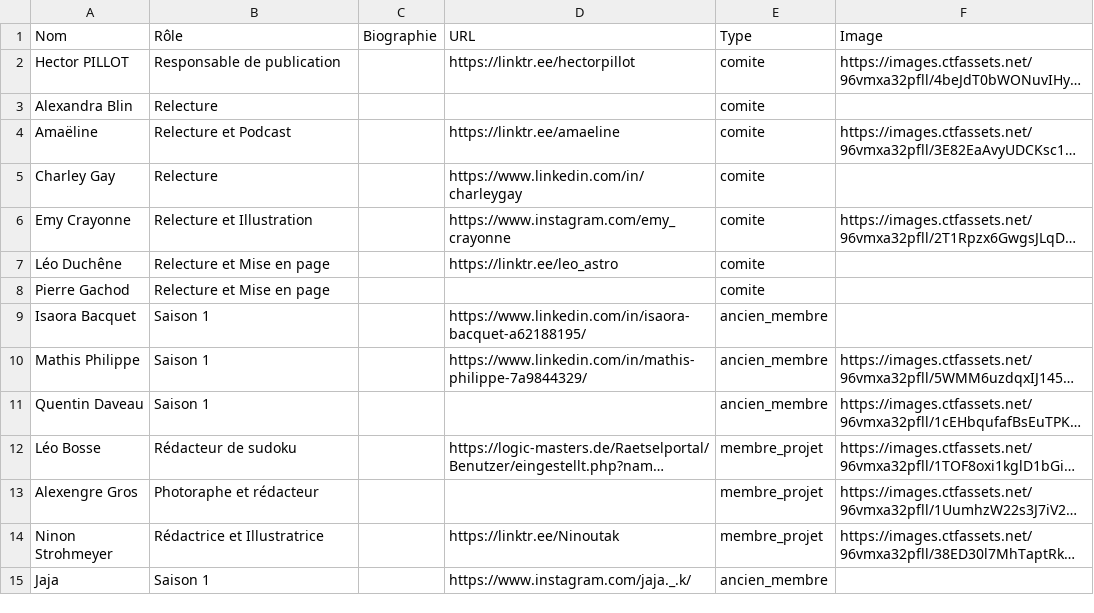
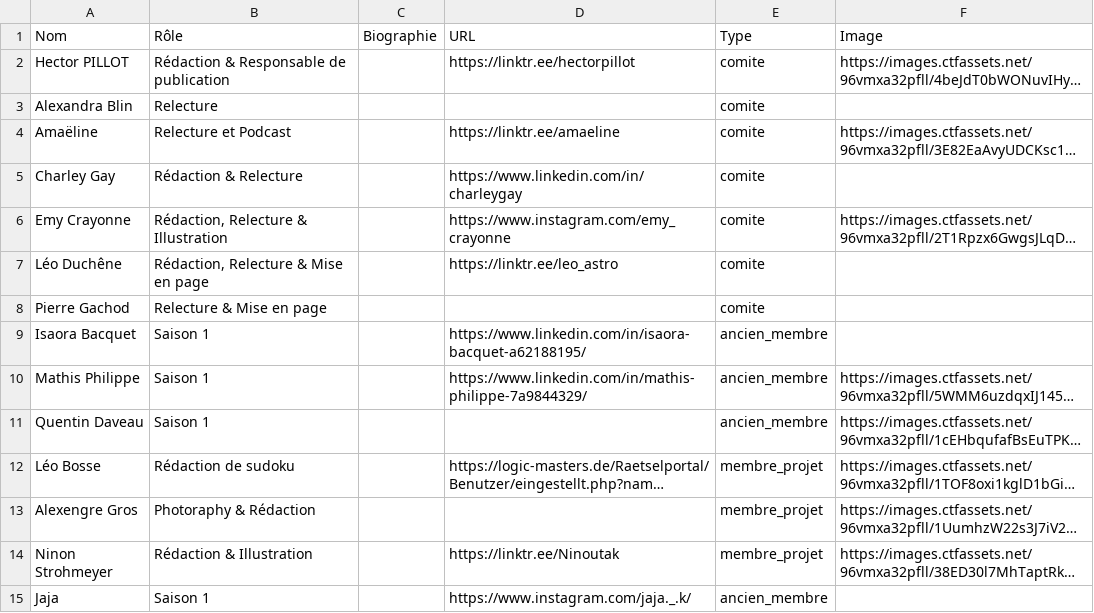
Before and after one commit to Serotine-webzine/Serotine, a CSV file: membres.csv, drawn as a sheet; long unchanged cells end in …; the diff names each change by its address in the sheet, - before the commit and + after, or states it on an @@ line.

```diff
--- a/membres.csv
+++ b/membres.csv
-B2 (Rôle): Responsable de publication
+B2 (Rôle): Rédaction & Responsable de publication
-B5 (Rôle): Relecture
+B5 (Rôle): Rédaction & Relecture
-B6 (Rôle): Relecture et Illustration
+B6 (Rôle): Rédaction, Relecture & Illustration
-B7 (Rôle): Relecture et Mise en page
+B7 (Rôle): Rédaction, Relecture & Mise en page
-B8 (Rôle): Relecture et Mise en page
+B8 (Rôle): Relecture & Mise en page
-B12 (Rôle): Rédacteur de sudoku
+B12 (Rôle): Rédaction de sudoku
-B13 (Rôle): Photoraphe et rédacteur
+B13 (Rôle): Photoraphy & Rédaction
-B14 (Rôle): Rédactrice et Illustratrice
+B14 (Rôle): Rédaction & Illustration
```
Also changed, not shown: 2 other files.
